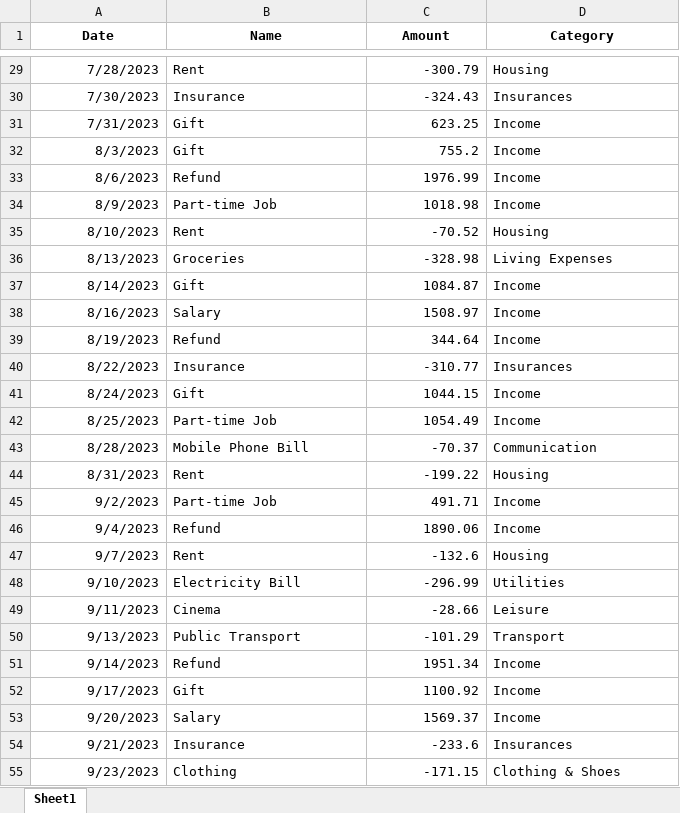
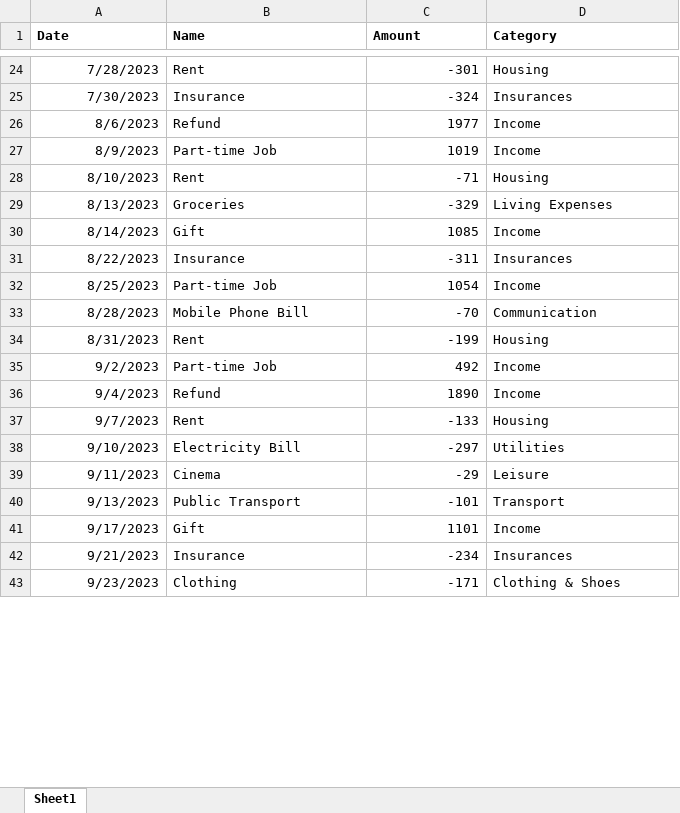
Before and after one commit to Nemphis7/Pythonone, an Excel workbook: Mappe1.xlsx, sheet Sheet1, drawn as a sheet; only a part is shown, gaps mark what is left out; values as stored, in another font and other column widths than the file's, no borders; removed rows and columns are numbered as before the commit, all else as after; the diff covers the shown part only; the diff names each change by its address in the sheet, - before the commit and + after, or states it on an @@ line.

```diff
--- a/Mappe1.xlsx (sheet Sheet1)
+++ b/Mappe1.xlsx (sheet Sheet1)
-A1:D1 alignment: center
+A1:D1 alignment: left
-C24 (Amount): -300.79
+C24 (Amount): -301
-C25 (Amount): -324.43
+C25 (Amount): -324
-row 31: 7/31/2023 | Gift | 623.25 | Income
-row 32: 8/3/2023 | Gift | 755.2 | Income
-C26 (Amount): 1976.99
+C26 (Amount): 1977
-C27 (Amount): 1018.98
+C27 (Amount): 1019
-C28 (Amount): -70.52
+C28 (Amount): -71
-C29 (Amount): -328.98
+C29 (Amount): -329
-C30 (Amount): 1084.87
+C30 (Amount): 1085
-row 38: 8/16/2023 | Salary | 1508.97 | Income
-row 39: 8/19/2023 | Refund | 344.64 | Income
-C31 (Amount): -310.77
+C31 (Amount): -311
-row 41: 8/24/2023 | Gift | 1044.15 | Income
-C32 (Amount): 1054.49
+C32 (Amount): 1054
-C33 (Amount): -70.37
+C33 (Amount): -70
-C34 (Amount): -199.22
+C34 (Amount): -199
-C35 (Amount): 491.71
+C35 (Amount): 492
-C36 (Amount): 1890.06
+C36 (Amount): 1890
-C37 (Amount): -132.6
+C37 (Amount): -133
-C38 (Amount): -296.99
+C38 (Amount): -297
-C39 (Amount): -28.66
+C39 (Amount): -29
-C40 (Amount): -101.29
+C40 (Amount): -101
-row 51: 9/14/2023 | Refund | 1951.34 | Income
-C41 (Amount): 1100.92
+C41 (Amount): 1101
-row 53: 9/20/2023 | Salary | 1569.37 | Income
-C42 (Amount): -233.6
+C42 (Amount): -234
-C43 (Amount): -171.15
+C43 (Amount): -171
```
Also changed, not shown: 15 removed rows and 92 edited cells elsewhere in this sheet.
